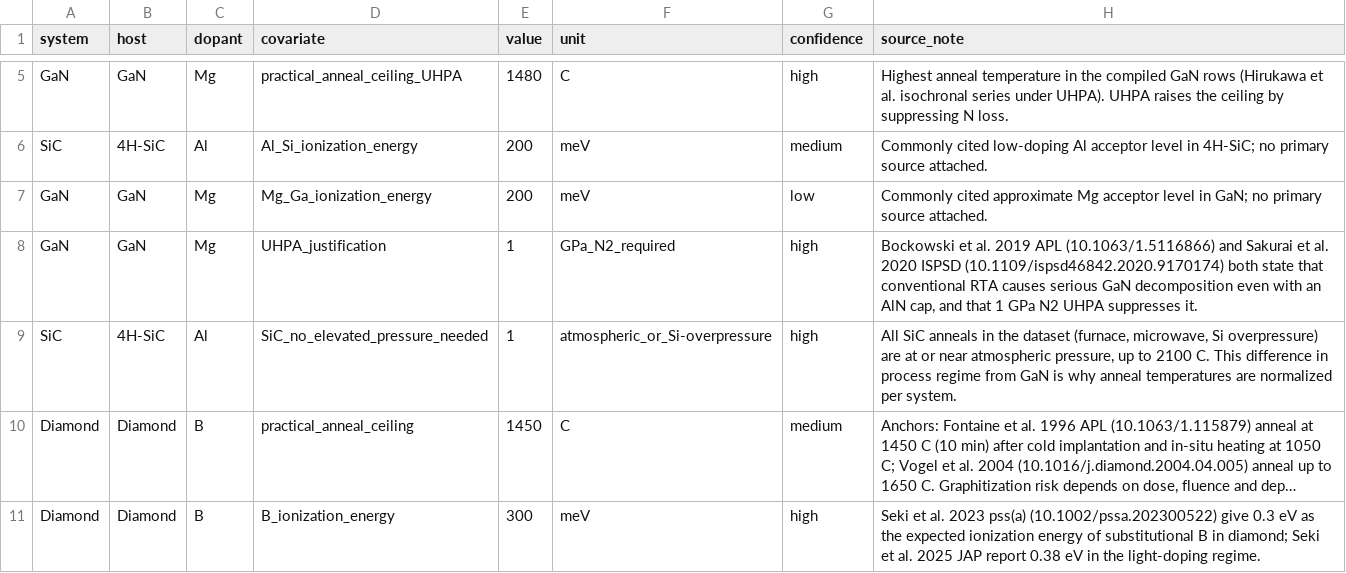
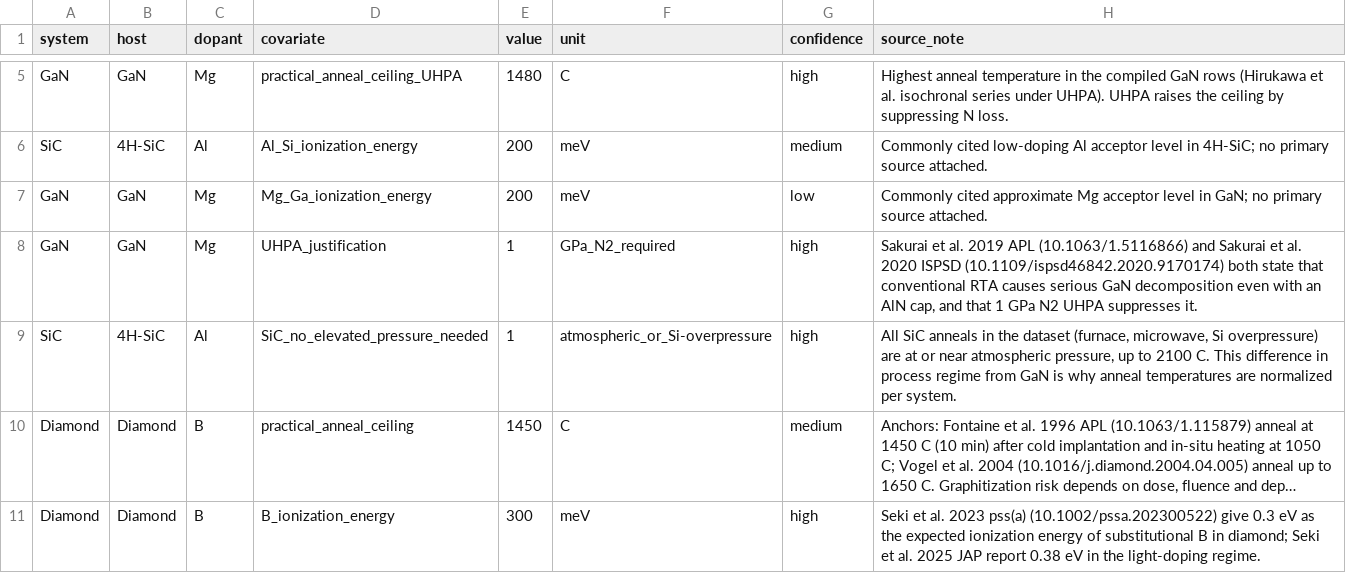
Before and after one commit to alijaalali/dopant-activation-crosssystem-ml, a CSV file: data/system_covariates.csv, drawn as a sheet; only a part is shown, gaps mark what is left out; long unchanged cells end in ….

```diff
--- a/data/system_covariates.csv
+++ b/data/system_covariates.csv
@@ -7,3 +7,3 @@ SiC,4H-SiC,Al,Al_Si_ionization_energy,200,meV,medium,Commonly cited low-doping A
 GaN,GaN,Mg,Mg_Ga_ionization_energy,200,meV,low,Commonly cited approximate Mg acceptor level in GaN; no primary source attached.
-GaN,GaN,Mg,UHPA_justification,1,GPa_N2_required,high,"Bockowski et al. 2019 APL (10.1063/1.5116866) and Sakurai et al. 2020 ISPSD (10.1109/ispsd46842.2020.9170174) both state that conventional RTA causes serious GaN decomposition even with an AlN cap, and that 1 GPa N2 UHPA suppresses it."
+GaN,GaN,Mg,UHPA_justification,1,GPa_N2_required,high,"Sakurai et al. 2019 APL (10.1063/1.5116866) and Sakurai et al. 2020 ISPSD (10.1109/ispsd46842.2020.9170174) both state that conventional RTA causes serious GaN decomposition even with an AlN cap, and that 1 GPa N2 UHPA suppresses it."
 SiC,4H-SiC,Al,SiC_no_elevated_pressure_needed,1,atmospheric_or_Si-overpressure,high,"All SiC anneals in the dataset (furnace, microwave, Si overpressure) are at or near atmospheric pressure, up to 2100 C. This difference in process regime from GaN is why anneal temperatures are normalized per system."
```
Also changed, not shown: data/activation_dataset.csv, 6 other files.
